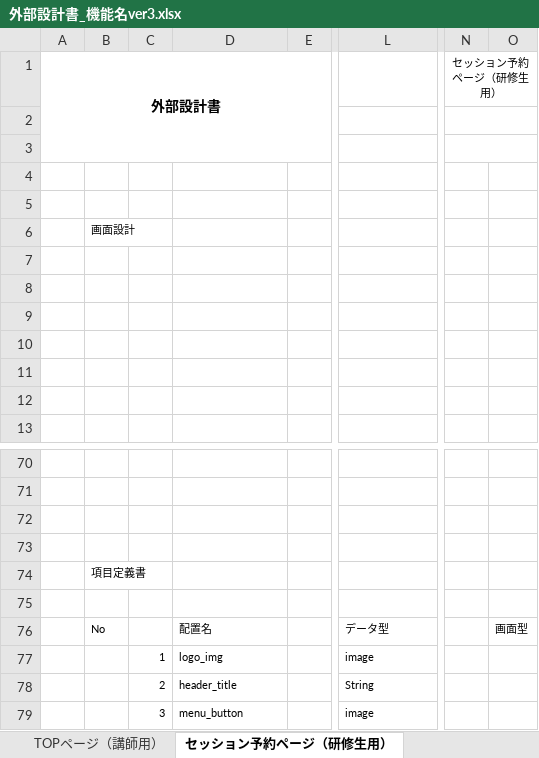
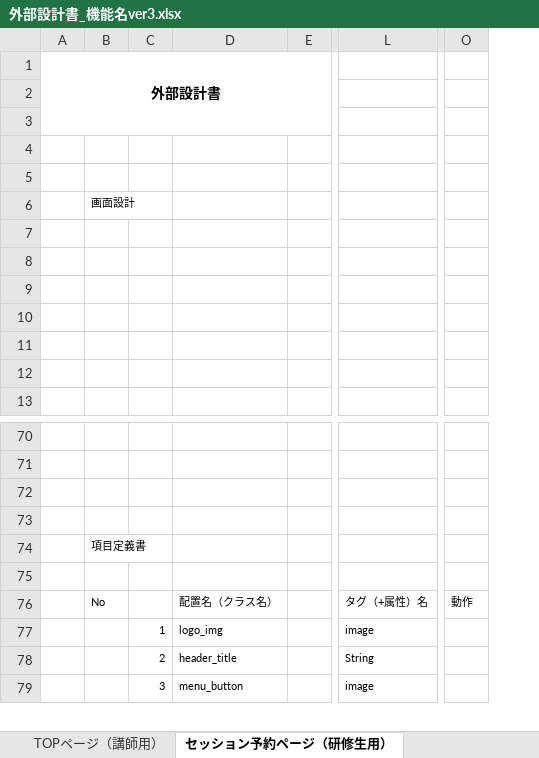
Before and after one commit to DOJO-2021/E-1, an Excel workbook: documents/外部設計書/外部設計書_機能名ver3.xlsx, sheet セッション予約ページ（研修生用）, drawn as a sheet; only a part is shown, gaps mark what is left out; values as stored, in another font and other column widths than the file's, no borders; charts and pictures not drawn; removed rows and columns are numbered as before the commit, all else as after; the diff names each change by its address in the sheet, - before the commit and + after, or states it on an @@ line.

Commit message:
項目定義書の変更

```diff
--- a/documents/外部設計書/外部設計書_機能名ver3.xlsx (sheet セッション予約ページ（研修生用）)
+++ b/documents/外部設計書/外部設計書_機能名ver3.xlsx (sheet セッション予約ページ（研修生用）)
@@ column N hidden, row 1: セッション予約ページ（研修生用） @@
-column O, row 76: 画面型
+column O, row 76: 動作
-D76: 配置名
+D76: 配置名（クラス名）
-L76: データ型
+L76: タグ（+属性）名
```
